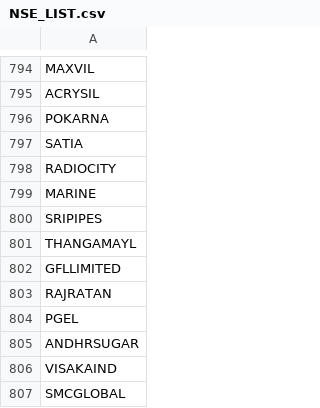
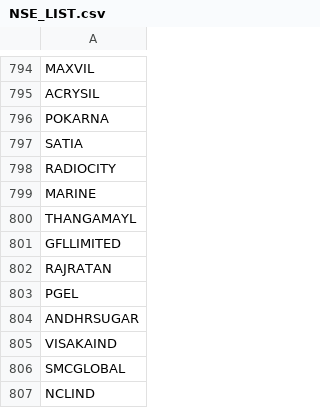
Before and after one commit to apollo-robin/algo_trading, a CSV file: NSE_LIST.csv, drawn as a sheet; only a part is shown, gaps mark what is left out; the shorter side is filled out with more unchanged rows; the diff names each change by its address in the sheet, - before the commit and + after, or states it on an @@ line.

Commit message:
Update NSE_LIST.csv

```diff
--- a/NSE_LIST.csv
+++ b/NSE_LIST.csv
-row 800: SRIPIPES
```
